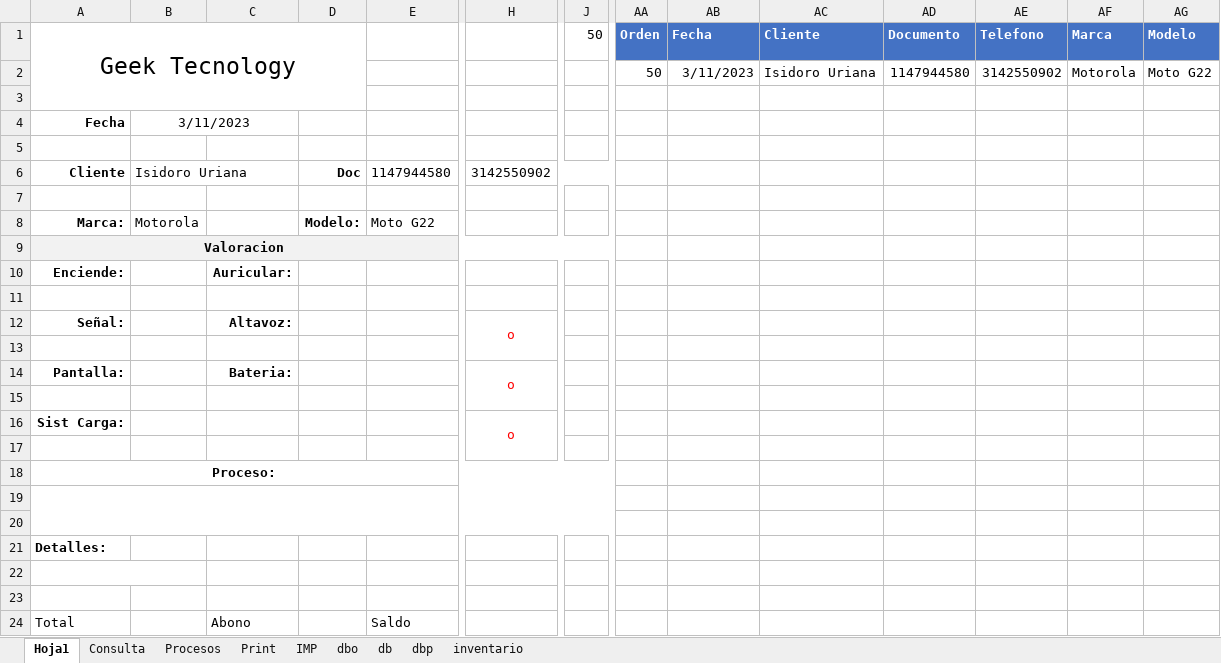
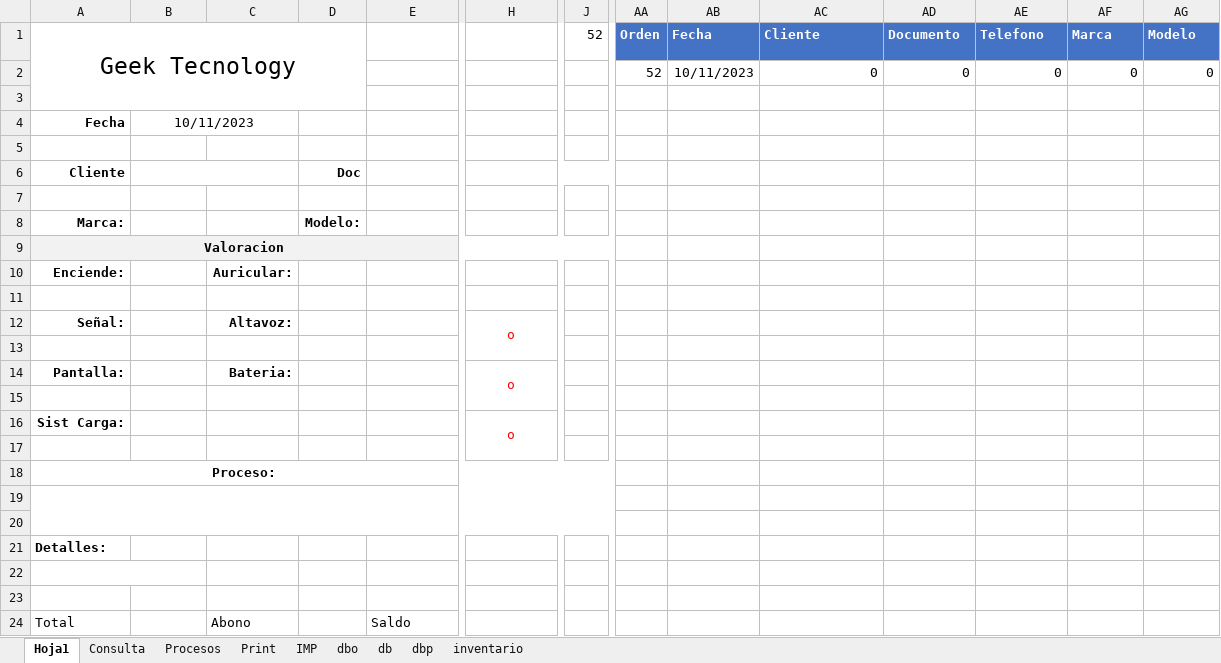
Before and after one commit to armandLizarazo/gtech, an Excel workbook: jonathan/cst.xlsm, sheet Hoja1, drawn as a sheet; only a part is shown, gaps mark what is left out; values as stored, in another font and other column widths than the file's, no borders; charts and pictures and conditional formats not drawn; the diff names each change by its address in the sheet, - before the commit and + after, or states it on an @@ line.

```diff
--- a/jonathan/cst.xlsm (sheet Hoja1)
+++ b/jonathan/cst.xlsm (sheet Hoja1)
-J1: 50
+J1: 52
-AA2 (Orden): 50
+AA2 (Orden): 52
-AB2 (Fecha): 3/11/2023
+AB2 (Fecha): 10/11/2023
-AC2 (Cliente): Isidoro Uriana
+AC2 (Cliente): 0
-AD2 (Documento): 1147944580
+AD2 (Documento): 0
-AE2 (Telefono): 3142550902
+AE2 (Telefono): 0
-AF2 (Marca): Motorola
+AF2 (Marca): 0
-AG2 (Modelo): Moto G22
+AG2 (Modelo): 0
-B4: 3/11/2023
+B4: 10/11/2023
-B6: Isidoro Uriana
+B6: (empty)
-E6: 1147944580
+E6: (empty)
-H6: 3142550902
+H6: (empty)
-B8: Motorola
+B8: (empty)
-E8: Moto G22
+E8: (empty)
```
Also changed, not shown: sheet db, sheet Consulta, sheet Print, sheet dbp, sheet IMP, sheet Procesos, formulas that keep their value, 2 other files.
